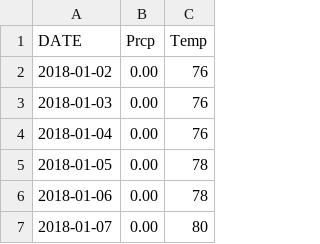
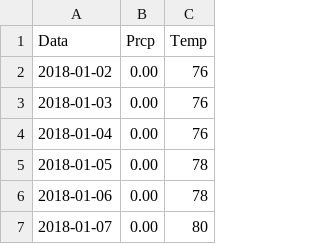
Before and after one commit to nunesisabella/Analise-Preditiva-Cacau, a CSV file: weather_CDM.csv, drawn as a sheet; only a part is shown.

Commit message:
Update weather_CDM.csv

```diff
--- a/weather_CDM.csv
+++ b/weather_CDM.csv
@@ -1,2 +1,2 @@
-DATE;Prcp;Temp
+Data;Prcp;Temp
 2018-01-02;0.00;76
```
